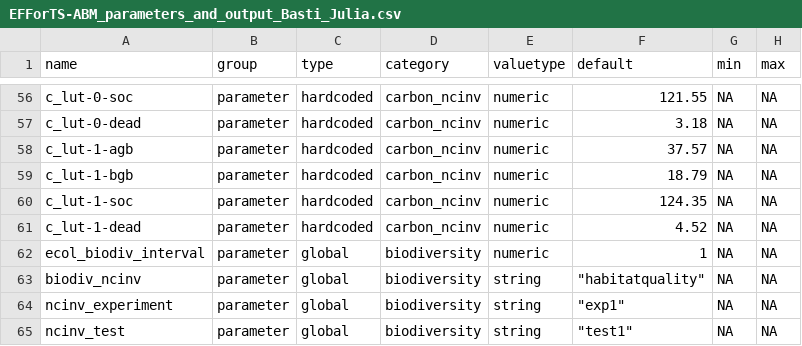
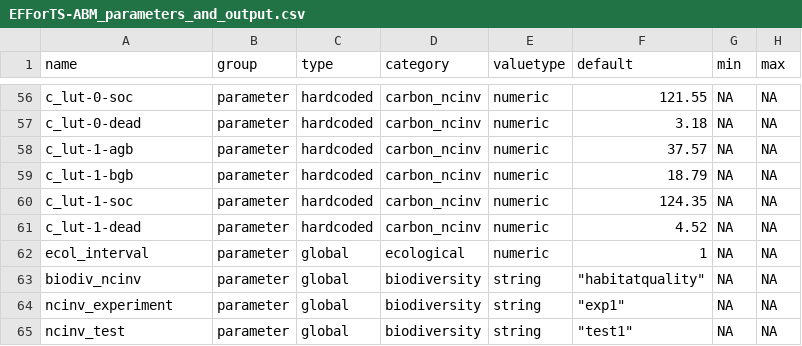
Before and after one commit to EFForTS-B10/Refforts, a CSV file: data_raw/EFForTS-ABM_parameters_and_output.csv (was data_raw/EFForTS-ABM_parameters_and_output_Basti_Julia.csv), drawn as a sheet; only a part is shown, gaps mark what is left out.

Commit message:
updated parameter table

```diff
--- a/data_raw/EFForTS-ABM_parameters_and_output_Basti_Julia.csv
+++ b/data_raw/EFForTS-ABM_parameters_and_output.csv
@@ -61,3 +61,3 @@ c_lut-1-soc,parameter,hardcoded,carbon_ncinv,numeric,124.35,NA,NA
 c_lut-1-dead,parameter,hardcoded,carbon_ncinv,numeric,4.52,NA,NA
-ecol_biodiv_interval,parameter,global,biodiversity,numeric,1,NA,NA
+ecol_interval,parameter,global,ecological,numeric,1,NA,NA
 biodiv_ncinv,parameter,global,biodiversity,string,"""habitatquality""",NA,NA
```
Also changed, not shown: 1 other file.
